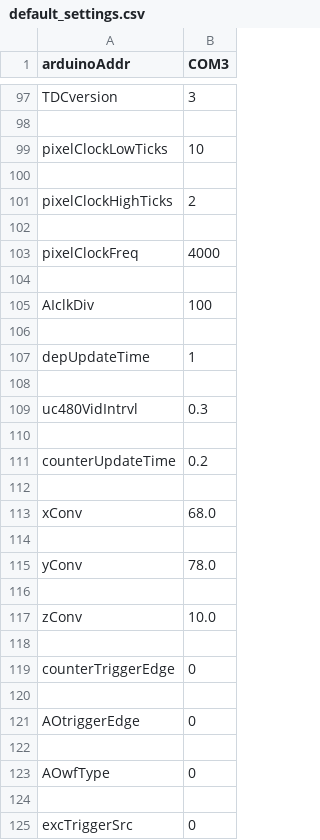
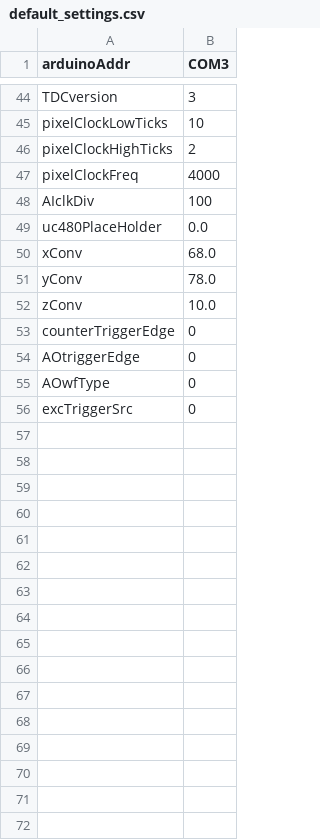
Before and after one commit to Th3Tr00p3r/gSTED-sFCS, a CSV file: settings/default_settings.csv, drawn as a sheet; only a part is shown, gaps mark what is left out; removed rows and columns are numbered as before the commit, all else as after; the diff covers the shown part only; the diff names each change by its address in the sheet, - before the commit and + after, or states it on an @@ line.

Commit message:
added feature - now checking if changes were made to settings before asking to save changes

```diff
--- a/settings/default_settings.csv
+++ b/settings/default_settings.csv
-row 98: (empty)
-row 100: (empty)
-row 102: (empty)
-row 104: (empty)
-row 49: (empty)
+row 49: uc480PlaceHolder | 0.0
-row 107: depUpdateTime | 1
-row 108: (empty)
-row 109: uc480VidIntrvl | 0.3
-row 110: (empty)
-row 111: counterUpdateTime | 0.2
-row 112: (empty)
-row 114: (empty)
-row 116: (empty)
-row 118: (empty)
-row 120: (empty)
-row 122: (empty)
-row 124: (empty)
```
Also changed, not shown: 3 added rows, 56 removed rows, 15 moved rows and 3 edited cells elsewhere in this file, settings/loadouts/default_loadout.csv, 7 other files.
